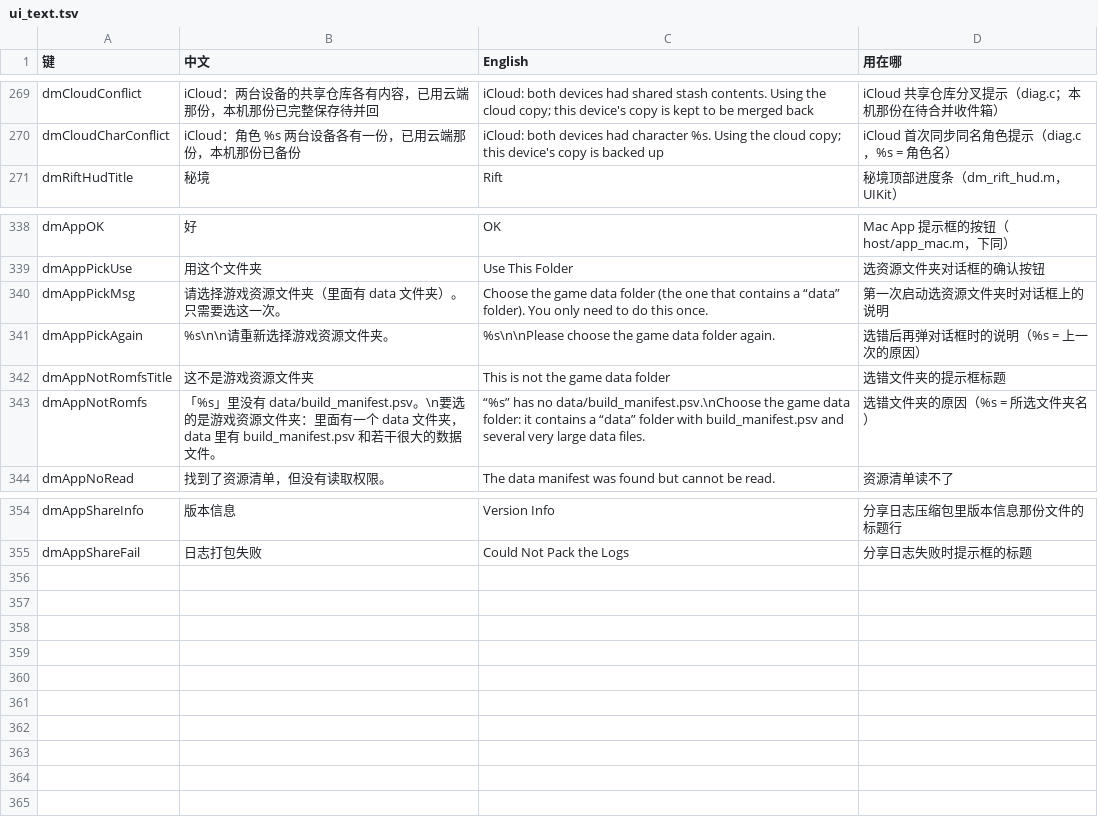
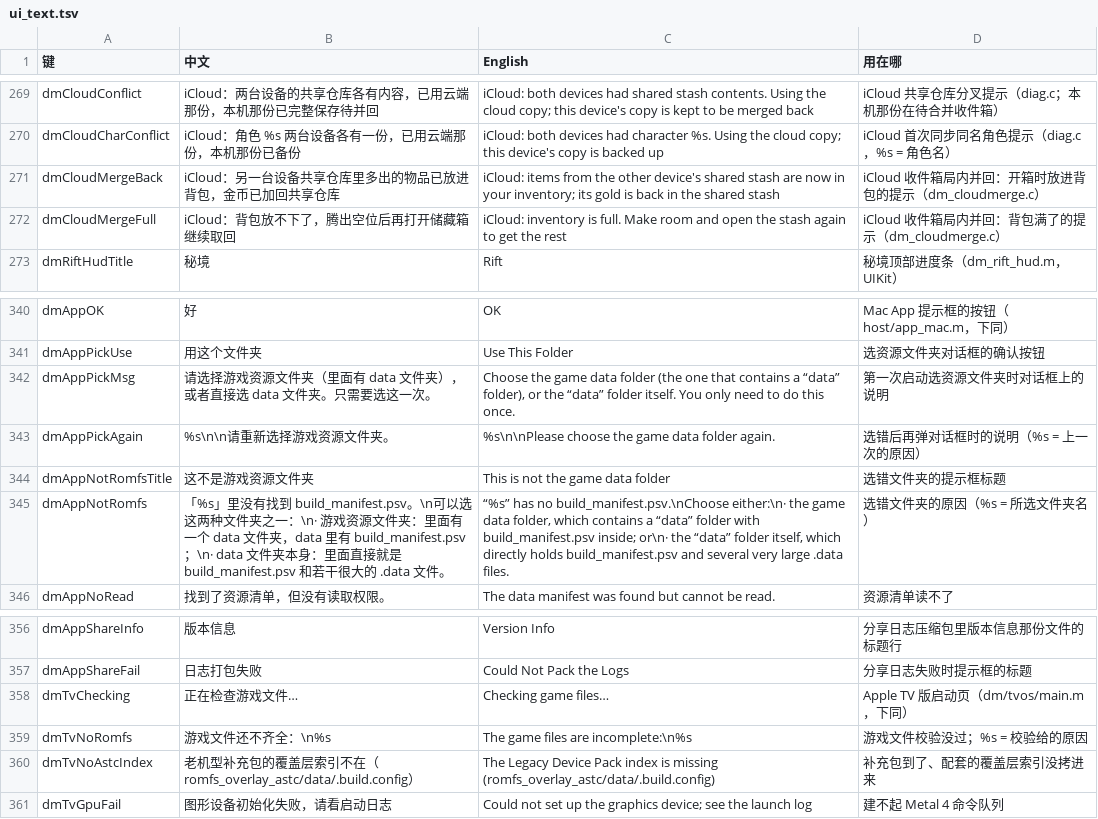
Before and after one commit to d2r-mobile/d2r-mobile, a TSV file: dm/i18n/ui_text.tsv, drawn as a sheet; only a part is shown, gaps mark what is left out.

```diff
--- a/dm/i18n/ui_text.tsv
+++ b/dm/i18n/ui_text.tsv
@@ -270,2 +270,4 @@ dmCloudConflict	iCloud：两台设备的共享仓库各有内容，已用云端
 dmCloudCharConflict	iCloud：角色 %s 两台设备各有一份，已用云端那份，本机那份已备份	iCloud: both devices had character %s. Using the cloud copy; this device's copy is backed up	iCloud 首次同步同名角色提示（diag.c，%s = 角色名）
+dmCloudMergeBack	iCloud：另一台设备共享仓库里多出的物品已放进背包，金币已加回共享仓库	iCloud: items from the other device's shared stash are now in your inventory; its gold is back in the shared stash	iCloud 收件箱局内并回：开箱时放进背包的提示（dm_cloudmerge.c）
+dmCloudMergeFull	iCloud：背包放不下了，腾出空位后再打开储藏箱继续取回	iCloud: inventory is full. Make room and open the stash again to get the rest	iCloud 收件箱局内并回：背包满了的提示（dm_cloudmerge.c）
 dmRiftHudTitle	秘境	Rift	秘境顶部进度条（dm_rift_hud.m，UIKit）
@@ -339,6 +341,6 @@ dmAppOK	好	OK	Mac App 提示框的按钮（host/app_mac.m，下同）
 dmAppPickUse	用这个文件夹	Use This Folder	选资源文件夹对话框的确认按钮
-dmAppPickMsg	请选择游戏资源文件夹（里面有 data 文件夹）。只需要选这一次。	Choose the game data folder (the one that contains a “data” folder). You only need to do this once.	第一次启动选资源文件夹时对话框上的说明
+dmAppPickMsg	请选择游戏资源文件夹（里面有 data 文件夹），或者直接选 data 文件夹。只需要选这一次。	Choose the game data folder (the one that contains a “data” folder), or the “data” folder itself. You only need to do this once.	第一次启动选资源文件夹时对话框上的说明
 dmAppPickAgain	%s\n\n请重新选择游戏资源文件夹。	%s\n\nPlease choose the game data folder again.	选错后再弹对话框时的说明（%s = 上一次的原因）
 dmAppNotRomfsTitle	这不是游戏资源文件夹	This is not the game data folder	选错文件夹的提示框标题
-dmAppNotRomfs	「%s」里没有 data/build_manifest.psv。\n要选的是游戏资源文件夹：里面有一个 data 文件夹，data 里有 build_manifest.psv 和若干很大的数据文件。	“%s” has no data/build_manifest.psv.\nChoose the game data folder: it contains a “data” folder with build_manifest.psv and several very large data files.	选错文件夹的原因（%s = 所选文件夹名）
+dmAppNotRomfs	「%s」里没有找到 build_manifest.psv。\n可以选这两种文件夹之一：\n· 游戏资源文件夹：里面有一个 data 文件夹，data 里有 build_manifest.psv；\n· data 文件夹本身：里面直接就是 build_manifest.psv 和若干很大的 .data 文件。	“%s” has no build_manifest.psv.\nChoose either:\n· the game data folder, which contains a “data” folder with build_manifest.psv inside; or\n· the “data” folder itself, which directly holds build_manifest.psv and several very large .data files.	选错文件夹的原因（%s = 所选文件夹名）
 dmAppNoRead	找到了资源清单，但没有读取权限。	The data manifest was found but cannot be read.	资源清单读不了
@@ -355 +357,5 @@ dmAppShareInfo	版本信息	Version Info	分享日志压缩包里版本信息那
 dmAppShareFail	日志打包失败	Could Not Pack the Logs	分享日志失败时提示框的标题
+dmTvChecking	正在检查游戏文件…	Checking game files…	Apple TV 版启动页（dm/tvos/main.m，下同）
+dmTvNoRomfs	游戏文件还不齐全：\n%s	The game files are incomplete:\n%s	游戏文件校验没过；%s = 校验给的原因
+dmTvNoAstcIndex	老机型补充包的覆盖层索引不在（romfs_overlay_astc/data/.build.config）	The Legacy Device Pack index is missing (romfs_overlay_astc/data/.build.config)	补充包到了、配套的覆盖层索引没拷进来
+dmTvGpuFail	图形设备初始化失败，请看启动日志	Could not set up the graphics device; see the launch log	建不起 Metal 4 命令队列
```
Also changed, not shown: dm/ios/tools/uireg/affected.tsv, 46 other files.
